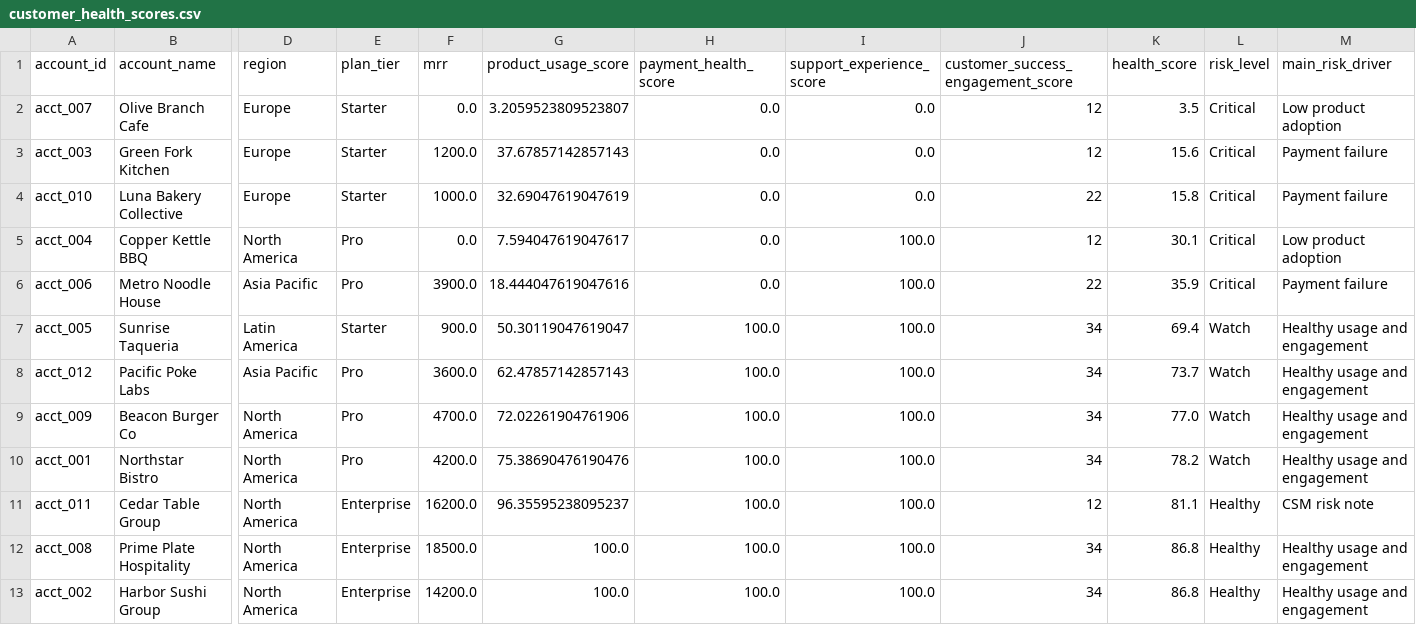
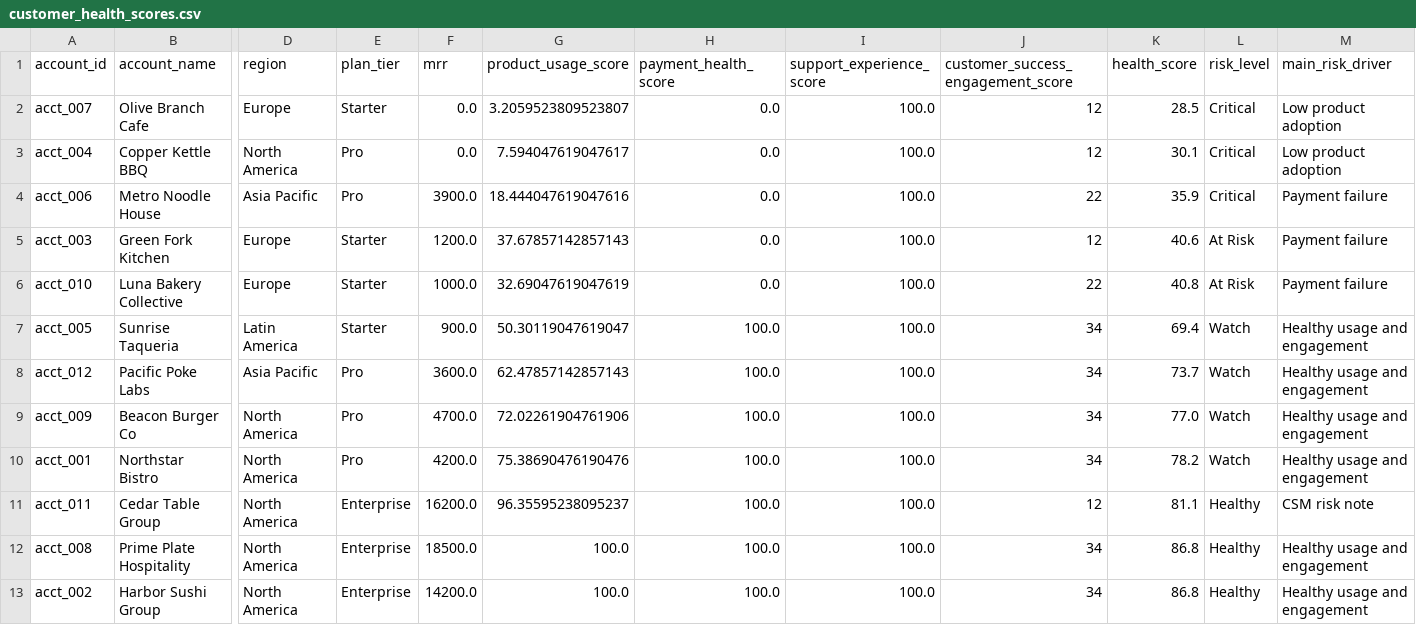
Before and after one commit to bbfosho0/Customer-Success-Analytics-Command-Center, a CSV file: data/bi_exports/customer_health_scores.csv, drawn as a sheet; only a part is shown, gaps mark what is left out; removed rows and columns are numbered as before the commit, all else as after; rows hold the shown columns only; the diff names each change by its address in the sheet, - before the commit and + after, or states it on an @@ line.

```diff
--- a/data/bi_exports/customer_health_scores.csv
+++ b/data/bi_exports/customer_health_scores.csv
-I2 (support_experience_score): 0.0
+I2 (support_experience_score): 100.0
-K2 (health_score): 3.5
+K2 (health_score): 28.5
-row 3: acct_003 | Green Fork Kitchen | Europe | Starter | 1200.0 | 37.67857142857143 | 0.0 | 0.0 | 12 | 15.6 | Critical | Payment failure
-row 4: acct_010 | Luna Bakery Collective | Europe | Starter | 1000.0 | 32.69047619047619 | 0.0 | 0.0 | 22 | 15.8 | Critical | Payment failure
+row 5: acct_003 | Green Fork Kitchen | Europe | Starter | 1200.0 | 37.67857142857143 | 0.0 | 100.0 | 12 | 40.6 | At Risk | Payment failure
+row 6: acct_010 | Luna Bakery Collective | Europe | Starter | 1000.0 | 32.69047619047619 | 0.0 | 100.0 | 22 | 40.8 | At Risk | Payment failure
```
Also changed, not shown: data/agents.csv, data/bi_exports/churn_risk_accounts.csv, 41 other files.
